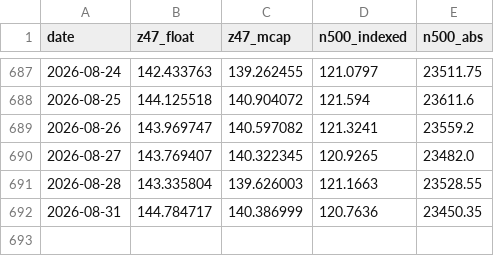
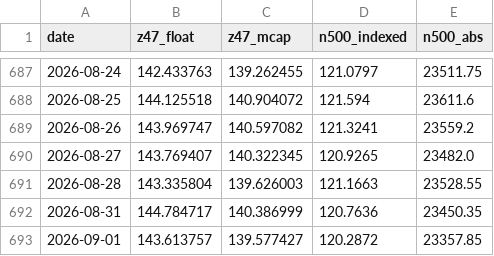
Before and after one commit to EverythingDesign/z47-index-feed, a CSV file: z47_history.csv, drawn as a sheet; only a part is shown, gaps mark what is left out.

```diff
--- a/z47_history.csv
+++ b/z47_history.csv
@@ -692 +692,2 @@ date,z47_float,z47_mcap,n500_indexed,n500_abs
 2026-08-31,144.784717,140.386999,120.7636,23450.35
+2026-09-01,143.613757,139.577427,120.2872,23357.85
```
Also changed, not shown: 1 other file.
